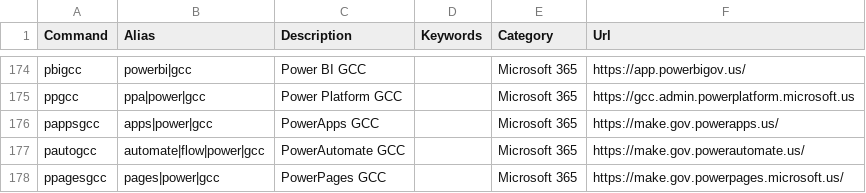
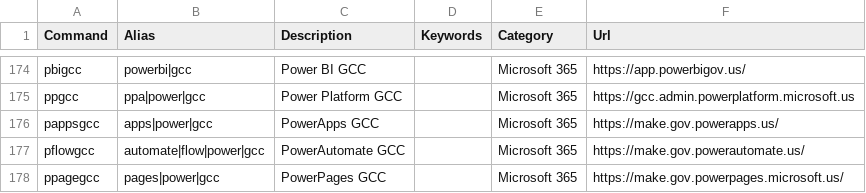
Before and after one commit to merill/cmd, a CSV file: website/config/commands.csv, drawn as a sheet; only a part is shown, gaps mark what is left out.

Commit message:
Update commands.csv
updated power-automate and power-pages command

```diff
--- a/website/config/commands.csv
+++ b/website/config/commands.csv
@@ -176,3 +176,3 @@ ppgcc,ppa|power|gcc,Power Platform GCC,,Microsoft 365,https://gcc.admin.powerpla
 pappsgcc,apps|power|gcc,PowerApps GCC,,Microsoft 365,https://make.gov.powerapps.us/
-pautogcc,automate|flow|power|gcc,PowerAutomate GCC,,Microsoft 365,https://make.gov.powerautomate.us/
-ppagesgcc,pages|power|gcc,PowerPages GCC,,Microsoft 365,https://make.gov.powerpages.microsoft.us/
+pflowgcc,automate|flow|power|gcc,PowerAutomate GCC,,Microsoft 365,https://make.gov.powerautomate.us/
+ppagegcc,pages|power|gcc,PowerPages GCC,,Microsoft 365,https://make.gov.powerpages.microsoft.us/
```
